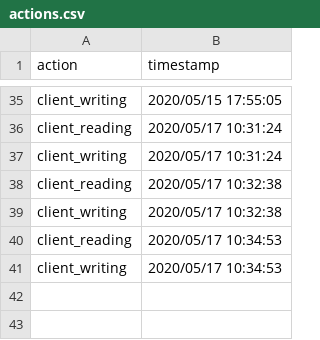
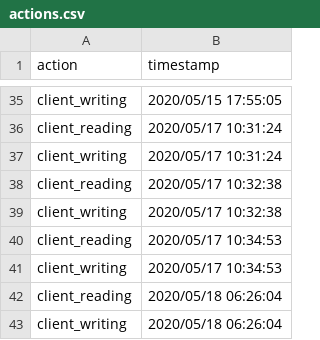
Before and after one commit to RaduMihaiVlad/MedicalProject, a CSV file: src/main/StoringFiles/actions.csv, drawn as a sheet; only a part is shown, gaps mark what is left out; the diff names each change by its address in the sheet, - before the commit and + after, or states it on an @@ line.

Commit message:
Added graphics interface for client

```diff
--- a/src/main/StoringFiles/actions.csv
+++ b/src/main/StoringFiles/actions.csv
+row 42: client_reading | 2020/05/18 06:26:04
+row 43: client_writing | 2020/05/18 06:26:04
```
Also changed, not shown: 2 other files.
